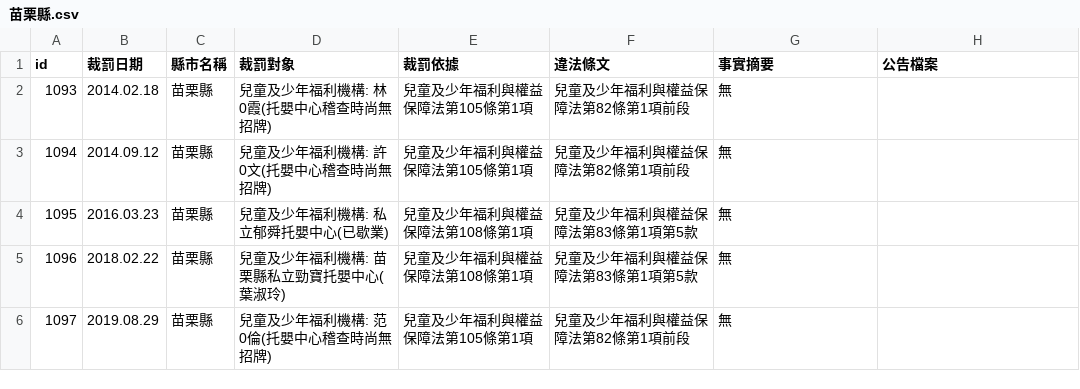
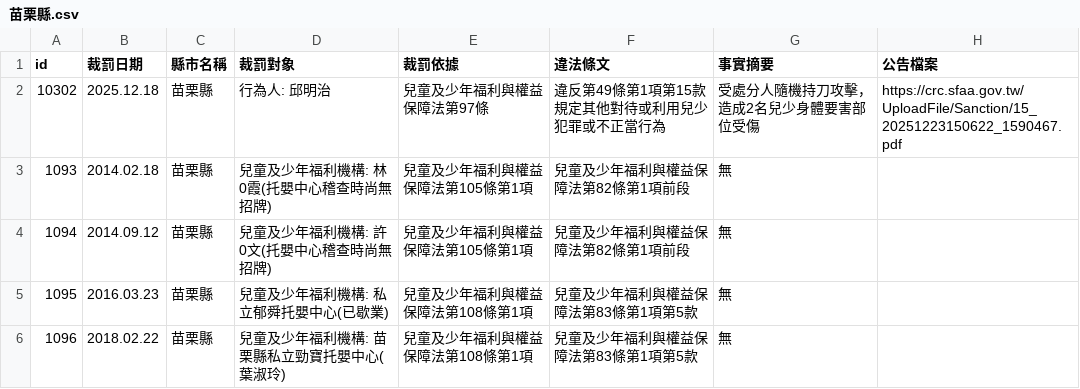
Before and after one commit to kiang/crc.sfaa.gov.tw, a CSV file: data/苗栗縣.csv, drawn as a sheet; only a part is shown; the shorter side is filled out with more unchanged rows.

```diff
--- a/data/苗栗縣.csv
+++ b/data/苗栗縣.csv
@@ -1,2 +1,3 @@
 id,裁罰日期,縣市名稱,裁罰對象,裁罰依據,違法條文,事實摘要,公告檔案
+10302,2025.12.18,苗栗縣,"行為人: 邱明治",兒童及少年福利與權益保障法第97條,違反第49條第1項第15款規定其他對待或利用兒少犯罪或不正當行為,受處分人隨機持刀攻擊，造成2名兒少身體要害部位受傷,https://crc.sfaa.gov.tw/UploadFile/Sanction/15_20251223150622_1590467.pdf
 1093,2014.02.18,苗栗縣,"兒童及少年福利機構: 林0霞(托嬰中心稽查時尚無招牌)",兒童及少年福利與權益保障法第105條第1項,兒童及少年福利與權益保障法第82條第1項前段,無,
```
Also changed, not shown: data/基隆市.csv, 4 other files.
